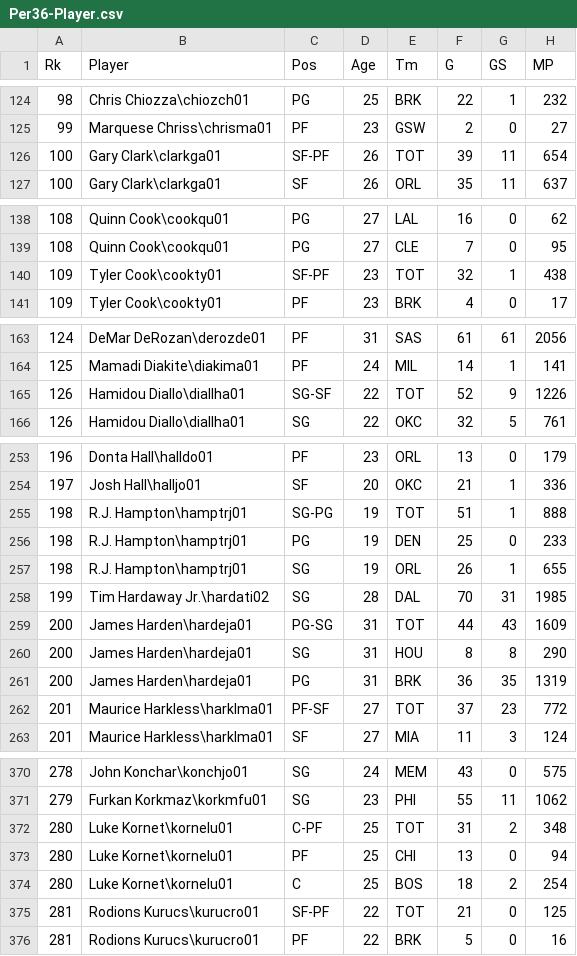
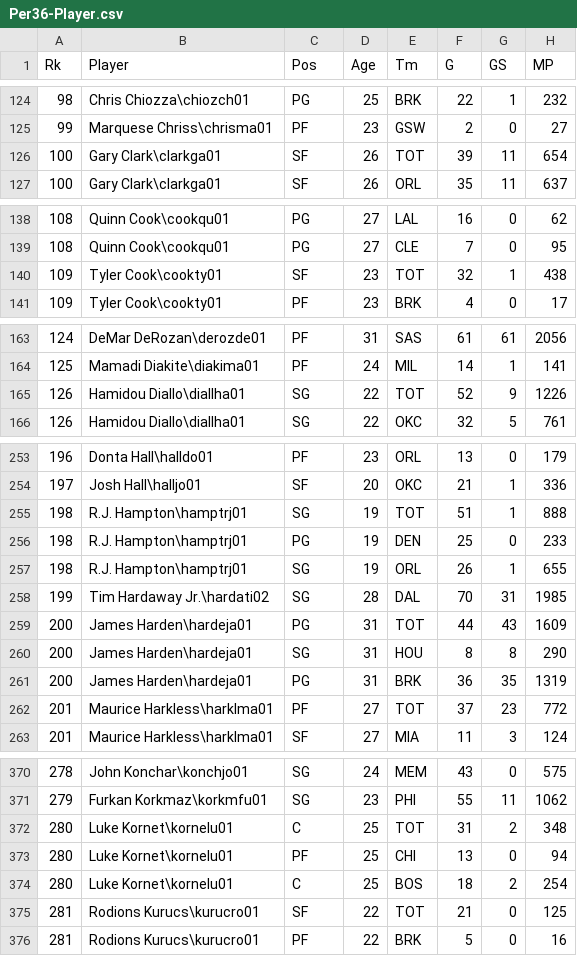
Before and after one commit to masonbosley/Stat-253-Final-Project-MML, a CSV file: Per36-Player.csv, drawn as a sheet; only a part is shown, gaps mark what is left out; the diff covers the shown part only; the diff names each change by its address in the sheet, - before the commit and + after, or states it on an @@ line.

Commit message:
Update Per36-Player.csv

```diff
--- a/Per36-Player.csv
+++ b/Per36-Player.csv
-C126 (Pos): SF-PF
+C126 (Pos): SF
-C140 (Pos): SF-PF
+C140 (Pos): SF
-C165 (Pos): SG-SF
+C165 (Pos): SG
-C255 (Pos): SG-PG
+C255 (Pos): SG
-C259 (Pos): PG-SG
+C259 (Pos): PG
-C262 (Pos): PF-SF
+C262 (Pos): PF
-C372 (Pos): C-PF
+C372 (Pos): C
-C375 (Pos): SF-PF
+C375 (Pos): SF
```
Also changed, not shown: 8 edited cells elsewhere in this file.
